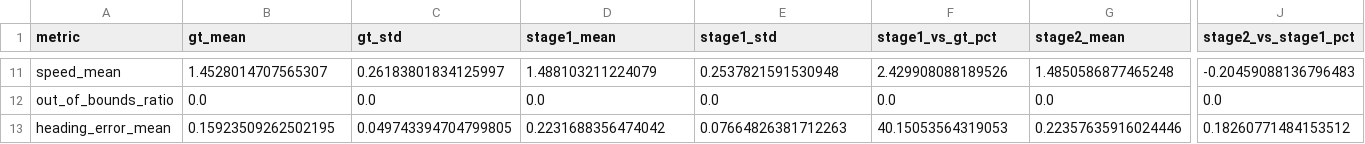
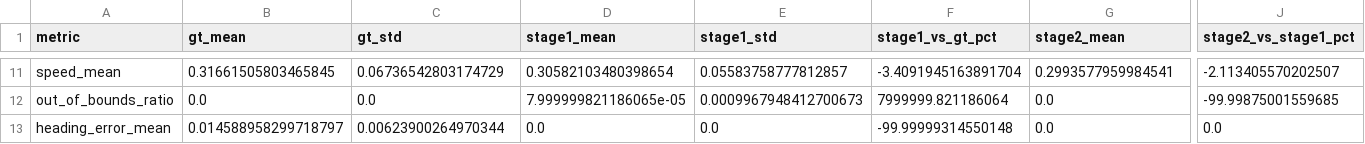
Before and after one commit to YeRongfeng/MPT, a CSV file: evaluation_results/metrics_comparison.csv, drawn as a sheet; only a part is shown, gaps mark what is left out; the diff covers the shown part only; the diff names each change by its address in the sheet, - before the commit and + after, or states it on an @@ line.

```diff
--- a/evaluation_results/metrics_comparison.csv
+++ b/evaluation_results/metrics_comparison.csv
-B11 (gt_mean): 1.4528014707565307
+B11 (gt_mean): 0.31661505803465845
-C11 (gt_std): 0.26183801834125997
+C11 (gt_std): 0.06736542803174729
-D11 (stage1_mean): 1.488103211224079
+D11 (stage1_mean): 0.30582103480398654
-E11 (stage1_std): 0.2537821591530948
+E11 (stage1_std): 0.05583758777812857
-F11 (stage1_vs_gt_pct): 2.429908088189526
+F11 (stage1_vs_gt_pct): -3.4091945163891704
-G11 (stage2_mean): 1.4850586877465248
+G11 (stage2_mean): 0.2993577959984541
-J11 (stage2_vs_stage1_pct): -0.20459088136796483
+J11 (stage2_vs_stage1_pct): -2.113405570202507
-D12 (stage1_mean): 0.0
+D12 (stage1_mean): 7.999999821186065e-05
-E12 (stage1_std): 0.0
+E12 (stage1_std): 0.0009967948412700673
-F12 (stage1_vs_gt_pct): 0.0
+F12 (stage1_vs_gt_pct): 7999999.821186064
-J12 (stage2_vs_stage1_pct): 0.0
+J12 (stage2_vs_stage1_pct): -99.99875001559685
-B13 (gt_mean): 0.15923509262502195
+B13 (gt_mean): 0.014588958299718797
-C13 (gt_std): 0.049743394704799805
+C13 (gt_std): 0.00623900264970344
-D13 (stage1_mean): 0.2231688356474042
+D13 (stage1_mean): 0.0
-E13 (stage1_std): 0.07664826381712263
+E13 (stage1_std): 0.0
-F13 (stage1_vs_gt_pct): 40.15053564319053
+F13 (stage1_vs_gt_pct): -99.99999314550148
-G13 (stage2_mean): 0.22357635916024446
+G13 (stage2_mean): 0.0
-J13 (stage2_vs_stage1_pct): 0.18260771484153512
+J13 (stage2_vs_stage1_pct): 0.0
```
Also changed, not shown: 85 edited cells elsewhere in this file, 19 other files.
